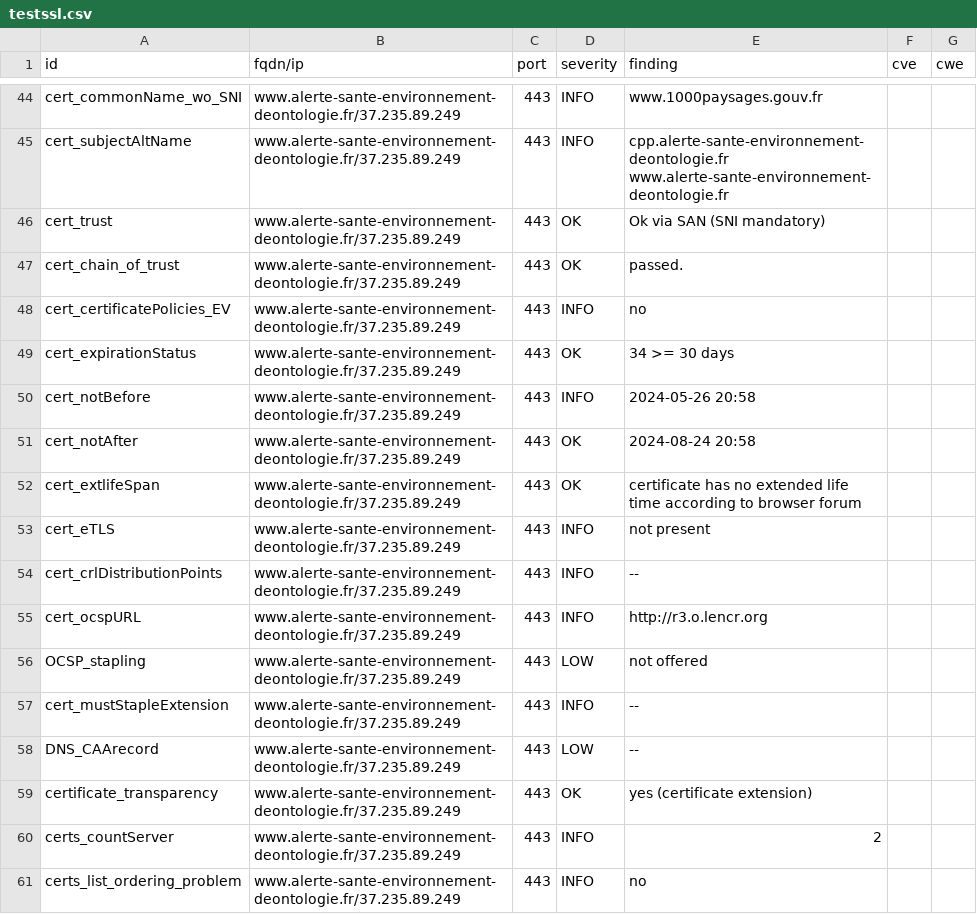
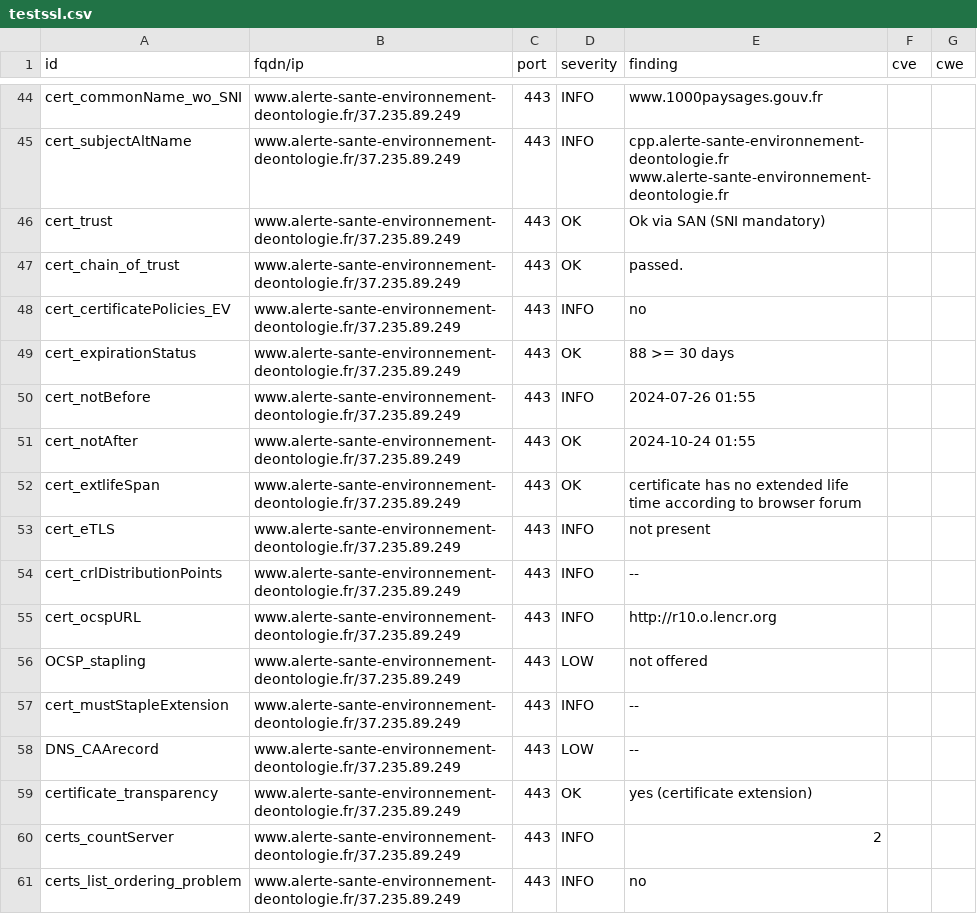
Before and after one commit to MTES-MCT/CGDD-BUN, a CSV file: results/aHR0cHM6Ly93d3cuYWxlcnRlLXNhbnRlLWVudmlyb25uZW1lbnQtZGVvbnRvbG9naWUuZnI=/testssl.csv, drawn as a sheet; only a part is shown, gaps mark what is left out; the diff covers the shown part only.

```diff
--- a/results/aHR0cHM6Ly93d3cuYWxlcnRlLXNhbnRlLWVudmlyb25uZW1lbnQtZGVvbnRvbG9naWUuZnI=/testssl.csv
+++ b/results/aHR0cHM6Ly93d3cuYWxlcnRlLXNhbnRlLWVudmlyb25uZW1lbnQtZGVvbnRvbG9naWUuZnI=/testssl.csv
@@ -48,5 +48,5 @@
 "cert_certificatePolicies_EV","www.alerte-sante-environnement-deontologie.fr/37.235.89.249","443","INFO","no","",""
-"cert_expirationStatus","www.alerte-sante-environnement-deontologie.fr/37.235.89.249","443","OK","34 >= 30 days","",""
-"cert_notBefore","www.alerte-sante-environnement-deontologie.fr/37.235.89.249","443","INFO","2024-05-26 20:58","",""
-"cert_notAfter","www.alerte-sante-environnement-deontologie.fr/37.235.89.249","443","OK","2024-08-24 20:58","",""
+"cert_expirationStatus","www.alerte-sante-environnement-deontologie.fr/37.235.89.249","443","OK","88 >= 30 days","",""
+"cert_notBefore","www.alerte-sante-environnement-deontologie.fr/37.235.89.249","443","INFO","2024-07-26 01:55","",""
+"cert_notAfter","www.alerte-sante-environnement-deontologie.fr/37.235.89.249","443","OK","2024-10-24 01:55","",""
 "cert_extlifeSpan","www.alerte-sante-environnement-deontologie.fr/37.235.89.249","443","OK","certificate has no extended life time according to browser forum","",""
@@ -54,3 +54,3 @@
 "cert_crlDistributionPoints","www.alerte-sante-environnement-deontologie.fr/37.235.89.249","443","INFO","--","",""
-"cert_ocspURL","www.alerte-sante-environnement-deontologie.fr/37.235.89.249","443","INFO","http://r3.o.lencr.org","",""
+"cert_ocspURL","www.alerte-sante-environnement-deontologie.fr/37.235.89.249","443","INFO","http://r10.o.lencr.org","",""
 "OCSP_stapling","www.alerte-sante-environnement-deontologie.fr/37.235.89.249","443","LOW","not offered","",""
```
Also changed, not shown: 13 edited cells elsewhere in this file, 8 other files.
